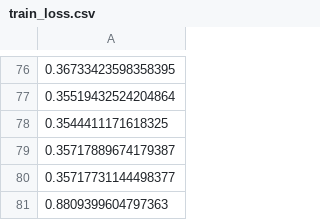
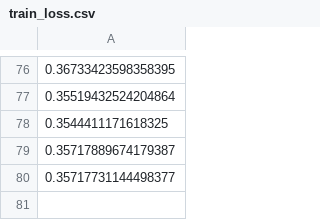
Before and after one commit to Siddhant-Ray/Deep-Learning-Project-2021, a CSV file: metrics/vit/train_loss.csv, drawn as a sheet; only a part is shown, gaps mark what is left out.

```diff
--- a/metrics/vit/train_loss.csv
+++ b/metrics/vit/train_loss.csv
@@ -80,2 +80 @@
 0.35717731144498377
-0.8809399604797363
```
Also changed, not shown: 19 other files.
